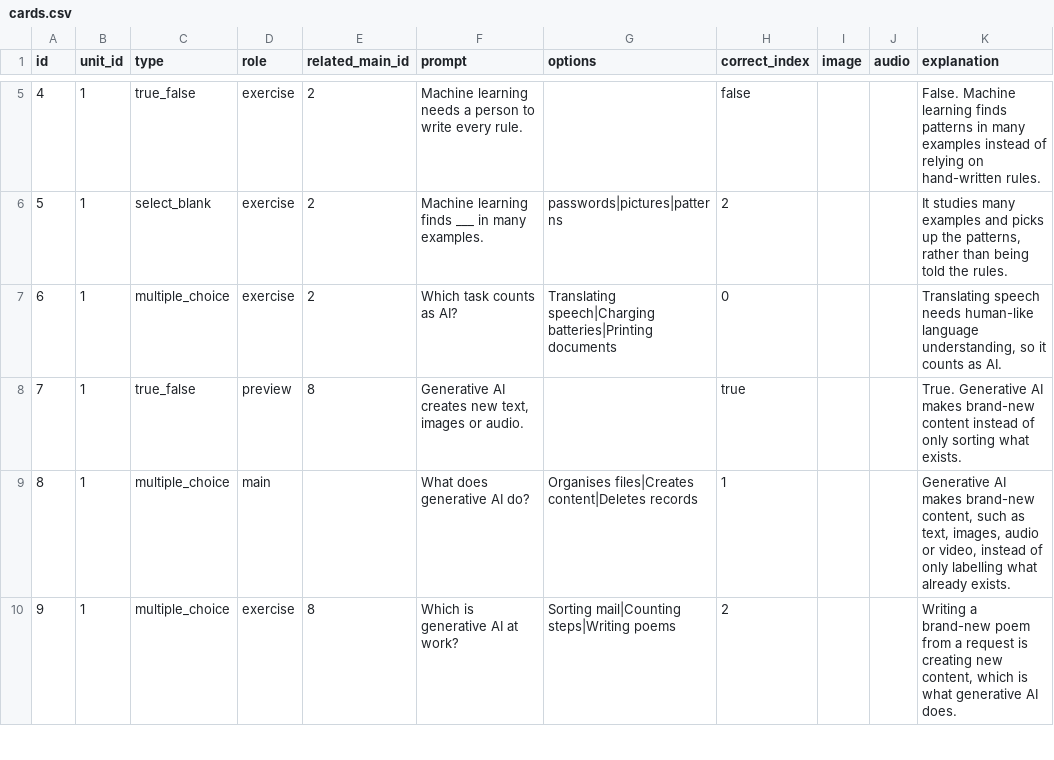
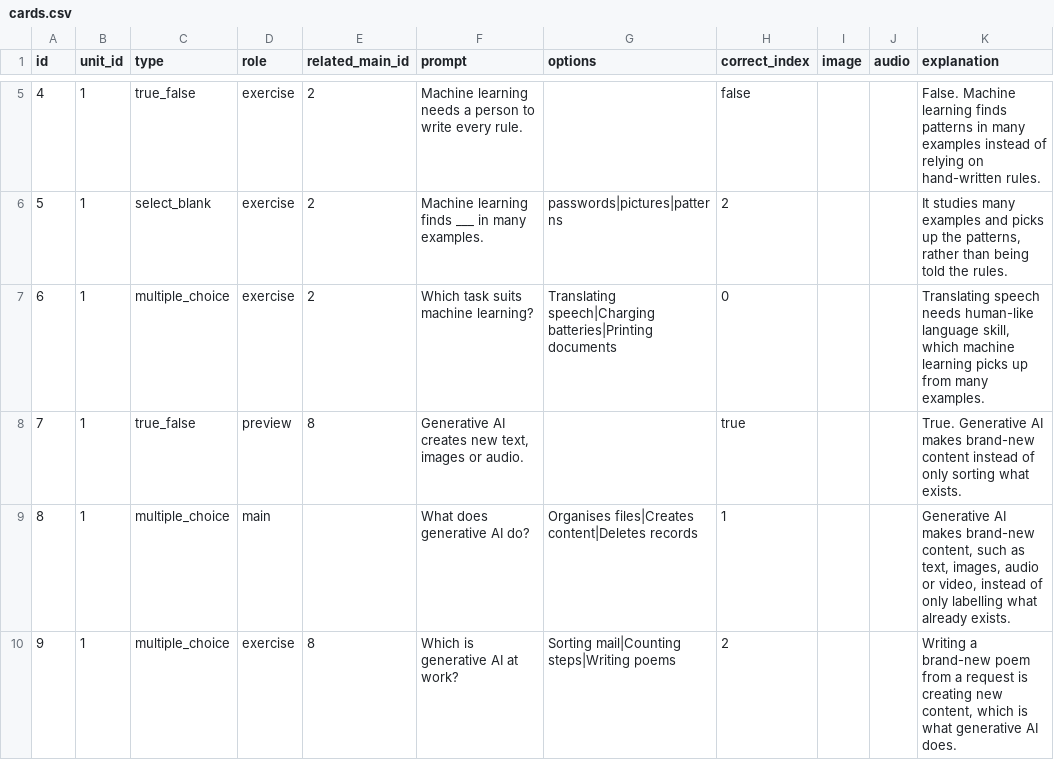
Before and after one commit to yaaddi-courses/ai-at-work, a CSV file: source/cards.csv, drawn as a sheet; only a part is shown, gaps mark what is left out.

Commit message:
Review fixes (v1.1.3): correct factual errors and align cards with their lessons

```diff
--- a/source/cards.csv
+++ b/source/cards.csv
@@ -6,3 +6,3 @@ id,unit_id,type,role,related_main_id,prompt,options,correct_index,image,audio,ex
 5,1,select_blank,exercise,2,Machine learning finds ___ in many examples.,passwords|pictures|patterns,2,,,"It studies many examples and picks up the patterns, rather than being told the rules."
-6,1,multiple_choice,exercise,2,Which task counts as AI?,Translating speech|Charging batteries|Printing documents,0,,,"Translating speech needs human-like language understanding, so it counts as AI."
+6,1,multiple_choice,exercise,2,Which task suits machine learning?,Translating speech|Charging batteries|Printing documents,0,,,"Translating speech needs human-like language skill, which machine learning picks up from many examples."
 7,1,true_false,preview,8,"Generative AI creates new text, images or audio.",,true,,,True. Generative AI makes brand-new content instead of only sorting what exists.
```
Also changed, not shown: source/meta.csv, 4 other files.
